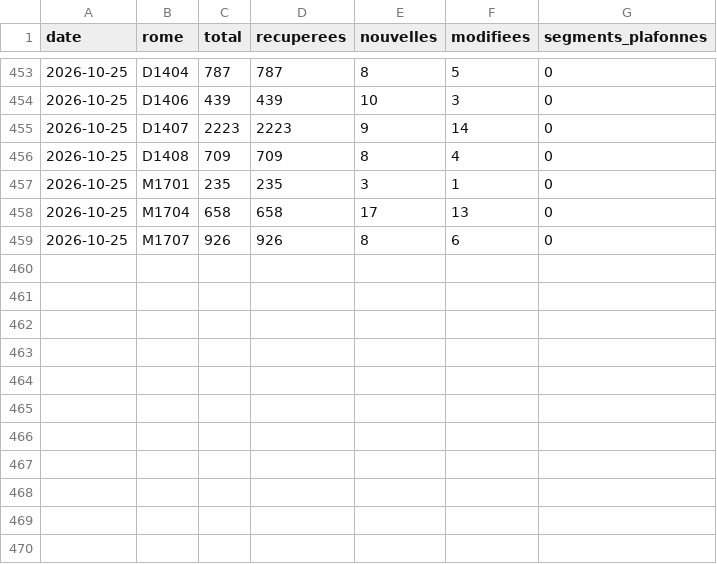
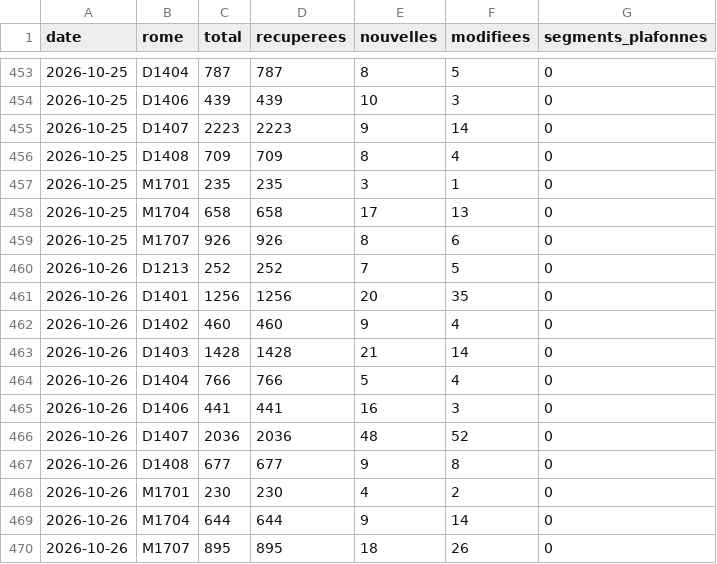
Before and after one commit to MaelLozachmeur/assistant-commercial-v2, a CSV file: data/serie.csv, drawn as a sheet; only a part is shown, gaps mark what is left out.

```diff
--- a/data/serie.csv
+++ b/data/serie.csv
@@ -459 +459,12 @@ date,rome,total,recuperees,nouvelles,modifiees,segments_plafonnes
 2026-10-25,M1707,926,926,8,6,0
+2026-10-26,D1213,252,252,7,5,0
+2026-10-26,D1401,1256,1256,20,35,0
+2026-10-26,D1402,460,460,9,4,0
+2026-10-26,D1403,1428,1428,21,14,0
+2026-10-26,D1404,766,766,5,4,0
+2026-10-26,D1406,441,441,16,3,0
+2026-10-26,D1407,2036,2036,48,52,0
+2026-10-26,D1408,677,677,9,8,0
+2026-10-26,M1701,230,230,4,2,0
+2026-10-26,M1704,644,644,9,14,0
+2026-10-26,M1707,895,895,18,26,0
```
Also changed, not shown: 14 other files.
